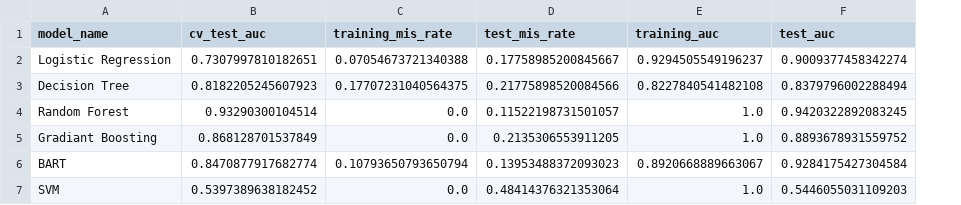
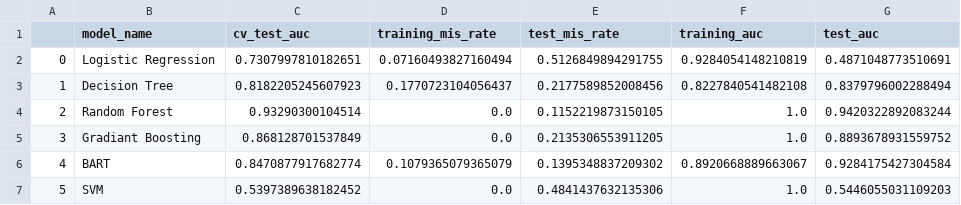
Before and after one commit to arturcgs/masters-project, a CSV file: main_project/notebooks/model_creation/fda_approved_vs_zinc/02_models/final_results/models_results_padel_with_inputation.csv, drawn as a sheet; addresses are those after the commit; the diff names each change by its address in the sheet, - before the commit and + after, or states it on an @@ line.

Commit message:
fixed logistic regression for zinc all descriptors

```diff
--- a/main_project/notebooks/model_creation/fda_approved_vs_zinc/02_models/final_results/models_results_padel_with_inputation.csv
+++ b/main_project/notebooks/model_creation/fda_approved_vs_zinc/02_models/final_results/models_results_padel_with_inputation.csv
+column A, rows 2-7: 0 | 1 | 2 | 3 | 4 | 5
-D2 (training_mis_rate): 0.07054673721340388
+D2 (training_mis_rate): 0.07160493827160494
-E2 (test_mis_rate): 0.17758985200845667
+E2 (test_mis_rate): 0.5126849894291755
-F2 (training_auc): 0.9294505549196237
+F2 (training_auc): 0.9284054148210819
-G2 (test_auc): 0.9009377458342274
+G2 (test_auc): 0.4871048773510691
-D3 (training_mis_rate): 0.17707231040564375
+D3 (training_mis_rate): 0.1770723104056437
-E3 (test_mis_rate): 0.21775898520084566
+E3 (test_mis_rate): 0.2177589852008456
-E4 (test_mis_rate): 0.11522198731501057
+E4 (test_mis_rate): 0.1152219873150105
-G4 (test_auc): 0.9420322892083245
+G4 (test_auc): 0.9420322892083244
-D6 (training_mis_rate): 0.10793650793650794
+D6 (training_mis_rate): 0.1079365079365079
-E6 (test_mis_rate): 0.13953488372093023
+E6 (test_mis_rate): 0.1395348837209302
-E7 (test_mis_rate): 0.48414376321353064
+E7 (test_mis_rate): 0.4841437632135306
```
Also changed, not shown: main_project/notebooks/model_creation/fda_approved_vs_zinc/02_models/final_results/models_results_mordred.csv, main_project/notebooks/model_creation/fda_approved_vs_zinc/02_models/final_results/models_results_padel_no_inputation.csv, 43 other files.
